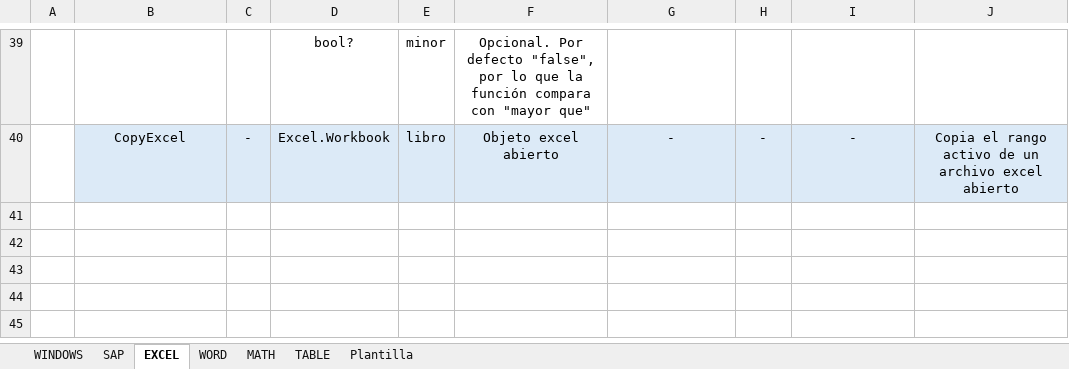
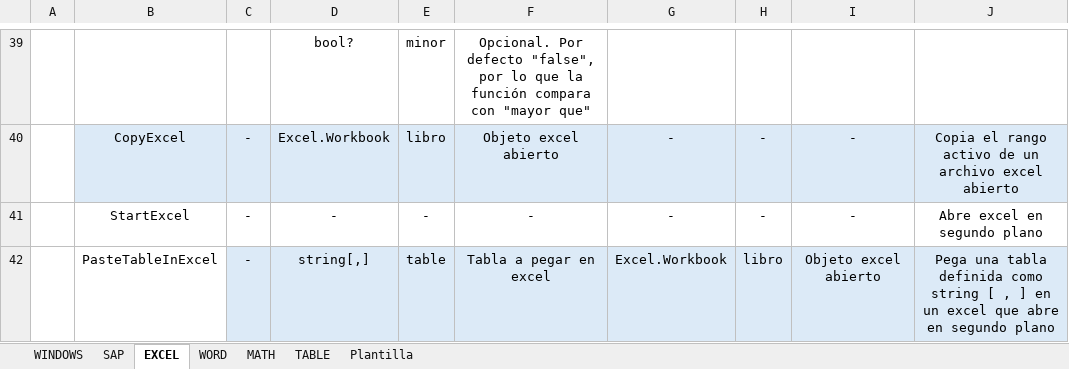
Before and after one commit to GSS-DMF/Producto-Desarrollo-Herramientas, an Excel workbook: DIRECTORIO_FUNCIONES.xlsx, sheet EXCEL, drawn as a sheet; only a part is shown, gaps mark what is left out; values as stored, in another font and other column widths than the file's, no borders; the diff names each change by its address in the sheet, - before the commit and + after, or states it on an @@ line.

```diff
--- a/DIRECTORIO_FUNCIONES.xlsx (sheet EXCEL)
+++ b/DIRECTORIO_FUNCIONES.xlsx (sheet EXCEL)
+row 41:  | StartExcel | - | - | - | - | - | - | - | Abre excel en segundo plano
+row 42:  | PasteTableInExcel | - | string[,] | table | Tabla a pegar en excel | Excel.Workbook | libro | Objeto excel abierto | Pega una tabla definida como string [ , ] en un excel que abre en segundo plano
```
Also changed, not shown: sheet SAP, sheet TABLE, 4 other files.
